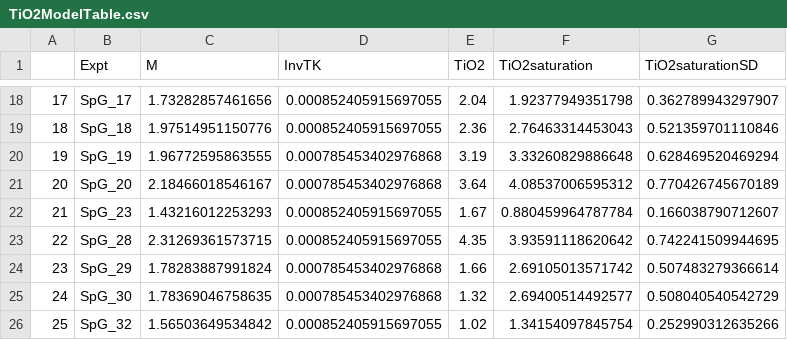
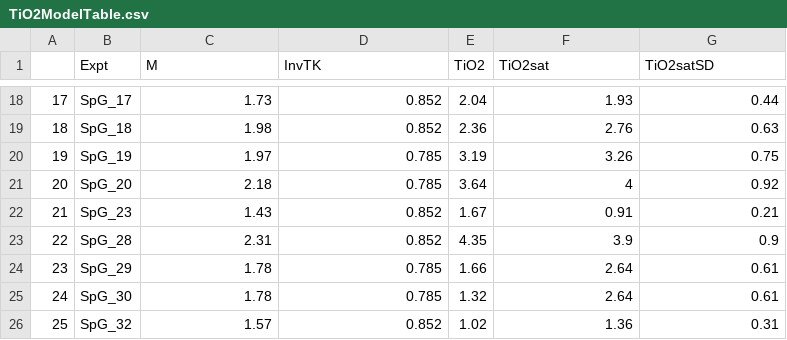
Before and after one commit to johncayers/TitaniteExpts, a CSV file: TiO2ModelTable.csv, drawn as a sheet; only a part is shown, gaps mark what is left out; the diff covers the shown part only.

```diff
--- a/TiO2ModelTable.csv
+++ b/TiO2ModelTable.csv
@@ -1 +1 @@
-"","Expt","M","InvTK","TiO2","TiO2saturation","TiO2saturationSD"
+"","Expt","M","InvTK","TiO2","TiO2sat","TiO2satSD"
@@ -18,9 +18,9 @@
-"17","SpG_17",1.73282857461656,0.000852405915697055,2.04,1.92377949351798,0.362789943297907
-"18","SpG_18",1.97514951150776,0.000852405915697055,2.36,2.76463314453043,0.521359701110846
-"19","SpG_19",1.96772595863555,0.000785453402976868,3.19,3.33260829886648,0.628469520469294
-"20","SpG_20",2.18466018546167,0.000785453402976868,3.64,4.08537006595312,0.770426745670189
-"21","SpG_23",1.43216012253293,0.000852405915697055,1.67,0.880459964787784,0.166038790712607
-"22","SpG_28",2.31269361573715,0.000852405915697055,4.35,3.93591118620642,0.742241509944695
-"23","SpG_29",1.78283887991824,0.000785453402976868,1.66,2.69105013571742,0.507483279366614
-"24","SpG_30",1.78369046758635,0.000785453402976868,1.32,2.69400514492577,0.508040540542729
-"25","SpG_32",1.56503649534842,0.000852405915697055,1.02,1.34154097845754,0.252990312635266
+"17","SpG_17",1.73,0.852,2.04,1.93,0.44
+"18","SpG_18",1.98,0.852,2.36,2.76,0.63
+"19","SpG_19",1.97,0.785,3.19,3.26,0.75
+"20","SpG_20",2.18,0.785,3.64,4,0.92
+"21","SpG_23",1.43,0.852,1.67,0.91,0.21
+"22","SpG_28",2.31,0.852,4.35,3.9,0.9
+"23","SpG_29",1.78,0.785,1.66,2.64,0.61
+"24","SpG_30",1.78,0.785,1.32,2.64,0.61
+"25","SpG_32",1.57,0.852,1.02,1.36,0.31
```
Also changed, not shown: 87 edited cells elsewhere in this file, ExptsInModel.csv, TiO2AllExptsModelTable.csv, 5 other files.
